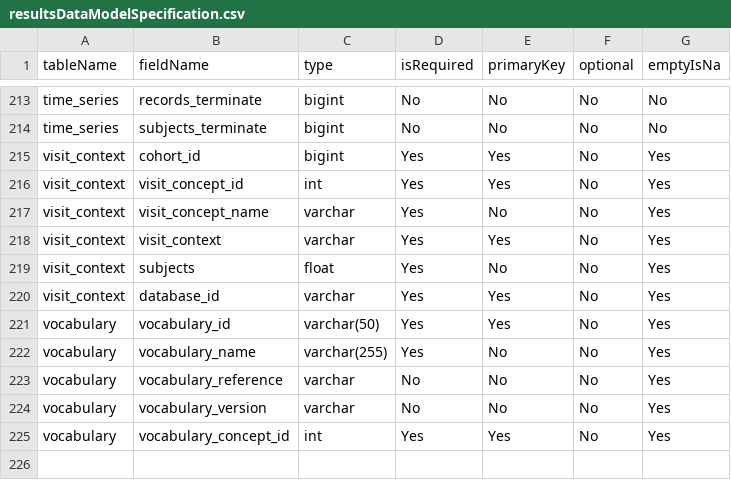
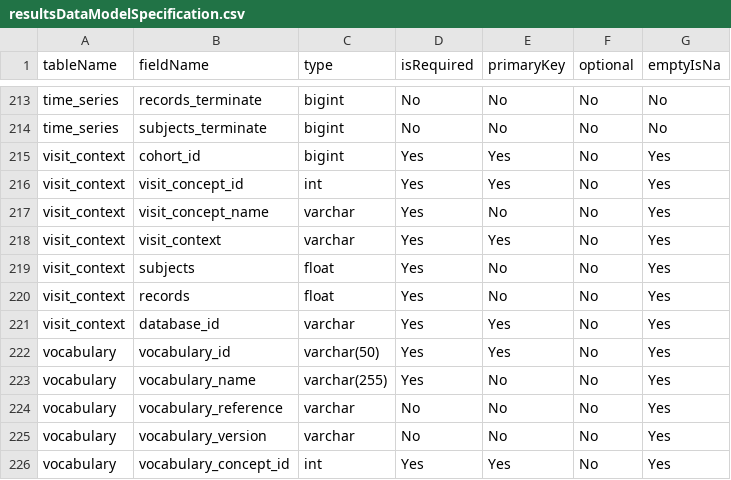
Before and after one commit to OHDSI/CohortDiagnostics, a CSV file: inst/settings/resultsDataModelSpecification.csv, drawn as a sheet; only a part is shown, gaps mark what is left out.

Commit message:
add record count to visit context

```diff
--- a/inst/settings/resultsDataModelSpecification.csv
+++ b/inst/settings/resultsDataModelSpecification.csv
@@ -219,2 +219,3 @@ visit_context,visit_context,varchar,Yes,Yes,No,Yes
 visit_context,subjects,float,Yes,No,No,Yes
+visit_context,records,float,Yes,No,No,Yes
 visit_context,database_id,varchar,Yes,Yes,No,Yes
```
Also changed, not shown: inst/shiny/DiagnosticsExplorer/resultsDataModelSpecification.csv, 4 other files.
